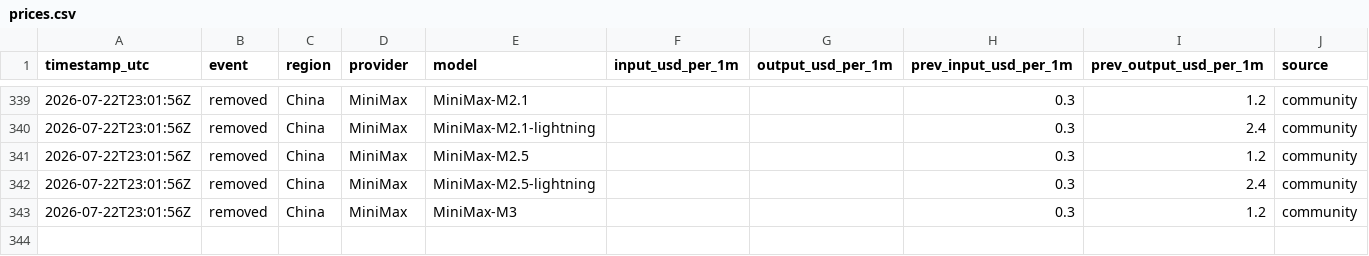
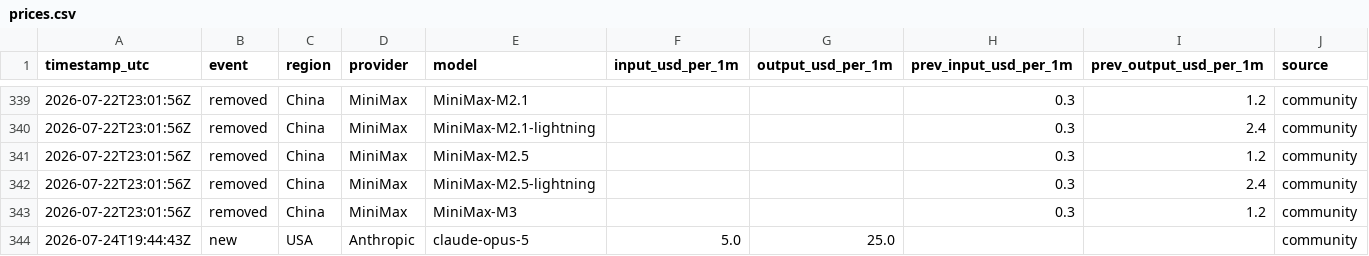
Before and after one commit to Filip-Vitek/ai-prices-monitor, a CSV file: data/prices.csv, drawn as a sheet; only a part is shown, gaps mark what is left out; the diff names each change by its address in the sheet, - before the commit and + after, or states it on an @@ line.

```diff
--- a/data/prices.csv
+++ b/data/prices.csv
+row 344: 2026-07-24T19:44:43Z | new | USA | Anthropic | claude-opus-5 | 5.0 | 25.0 |  |  | community
```
Also changed, not shown: 1 other file.
